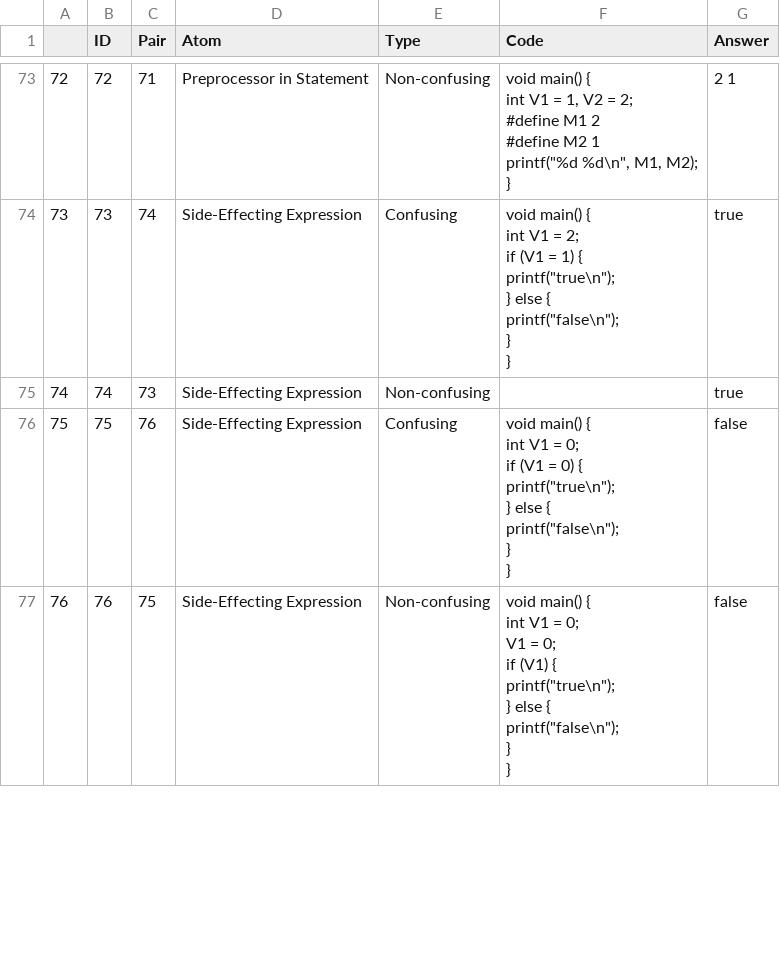
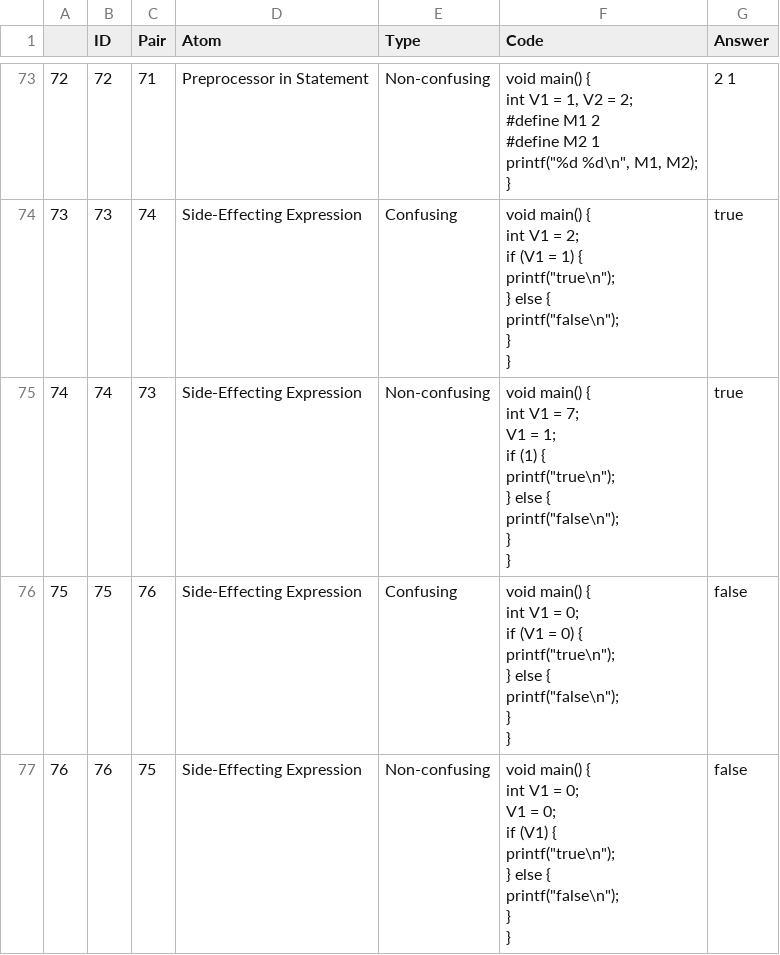
Before and after one commit to AtomsofConfusion/AtomsofConfusion.github.io, a CSV file: 2016-snippet-study/questions.csv, drawn as a sheet; only a part is shown, gaps mark what is left out; ↵ is a line break in a cell; the diff names each change by its address in the sheet, - before the commit and + after, or states it on an @@ line.

Commit message:
Added question 74 back in

```diff
--- a/2016-snippet-study/questions.csv
+++ b/2016-snippet-study/questions.csv
-F75 (Code): (empty)
+F75 (Code): void main() { ↵ int V1 = 7; ↵ V1 = 1; ↵ if (1) { ↵ printf("true\n"); ↵ } else { ↵ printf("false\n"); ↵ } ↵ }
```
